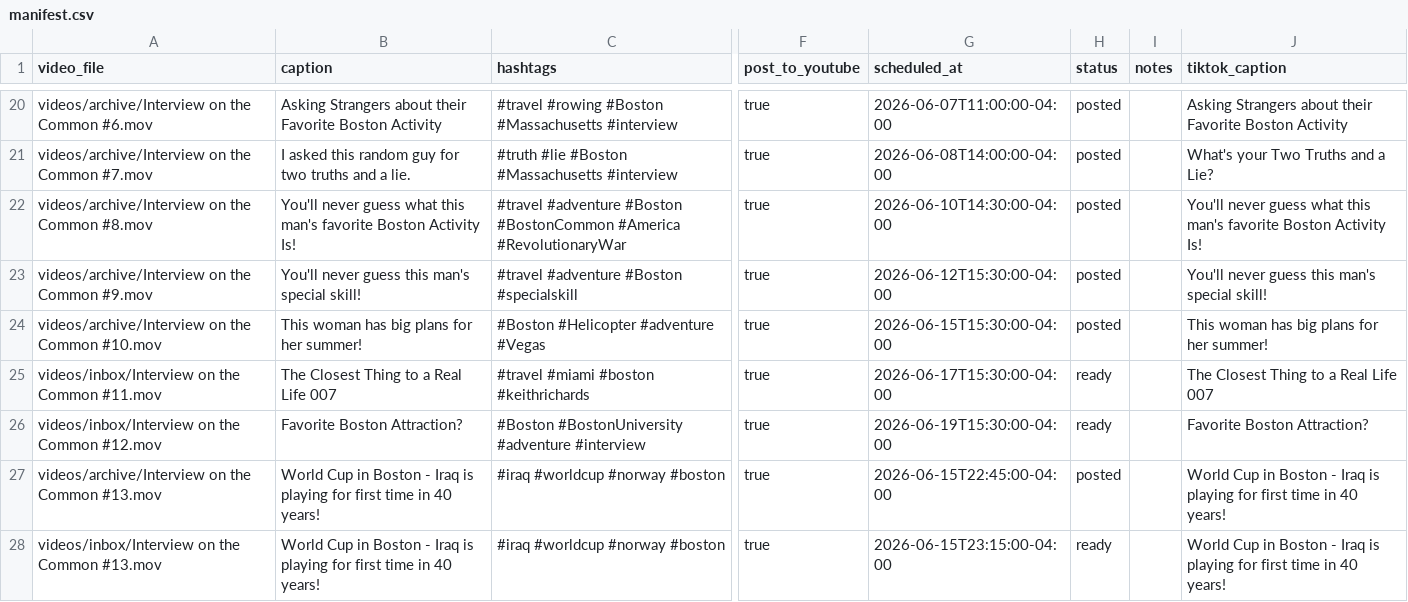
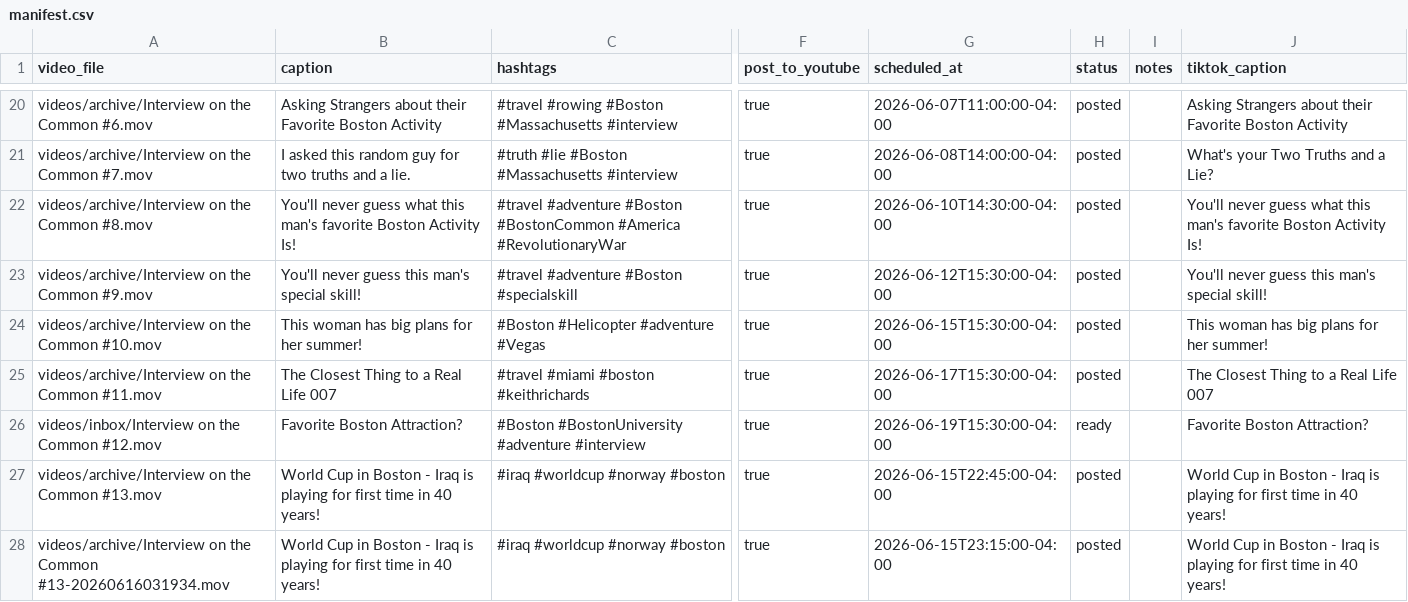
Before and after one commit to davidshapiro13/AutomatedContentUpload, a CSV file: manifests/manifest.csv, drawn as a sheet; only a part is shown, gaps mark what is left out; the diff names each change by its address in the sheet, - before the commit and + after, or states it on an @@ line.

Commit message:
fixing youtube

```diff
--- a/manifests/manifest.csv
+++ b/manifests/manifest.csv
-A25 (video_file): videos/inbox/Interview on the Common #11.mov
+A25 (video_file): videos/archive/Interview on the Common #11.mov
-H25 (status): ready
+H25 (status): posted
-A28 (video_file): videos/inbox/Interview on the Common #13.mov
+A28 (video_file): videos/archive/Interview on the Common #13-20260616031934.mov
-H28 (status): ready
+H28 (status): posted
```
Also changed, not shown: 5 other files.
